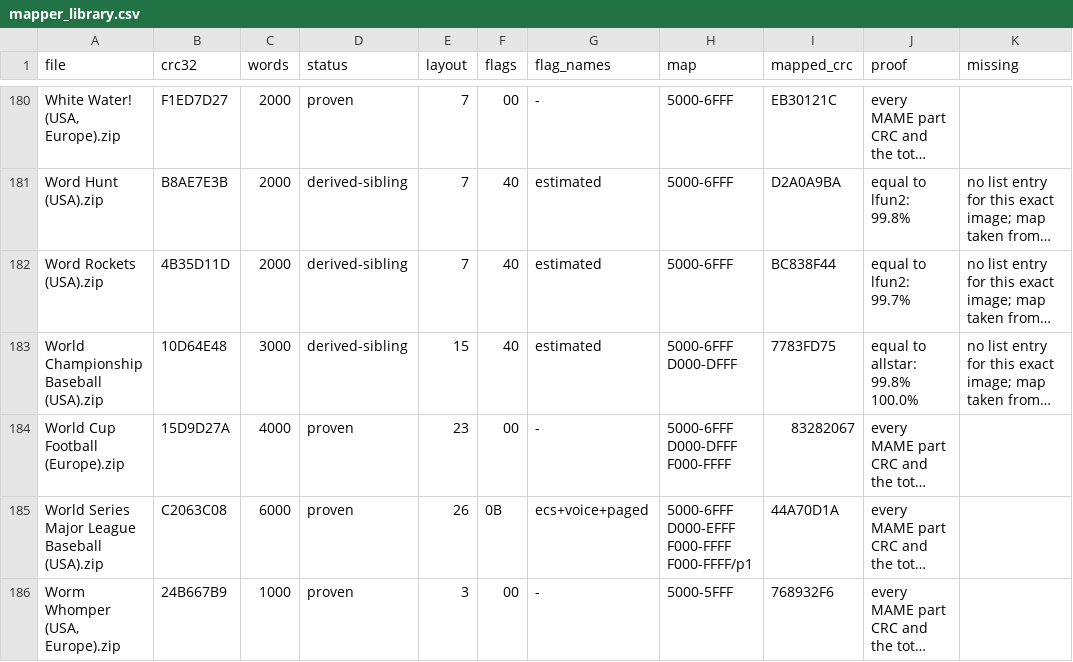
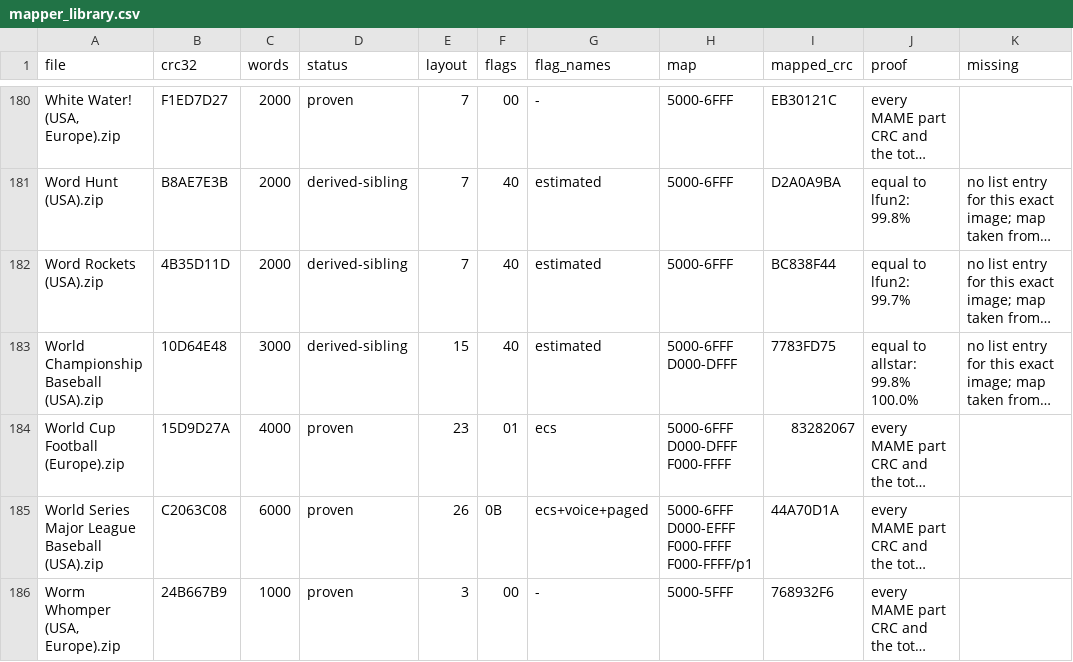
Before and after one commit to Miasmark/openFPGA-Intellivision, a CSV file: sim/regress/mapper_library.csv, drawn as a sheet; only a part is shown, gaps mark what is left out; long unchanged cells end in …; the diff names each change by its address in the sheet, - before the commit and + after, or states it on an @@ line.

```diff
--- a/sim/regress/mapper_library.csv
+++ b/sim/regress/mapper_library.csv
-F184 (flags): 00
+F184 (flags): 01
-G184 (flag_names): -
+G184 (flag_names): ecs
```
Also changed, not shown: data/cart_extra.csv, data/cart_table.csv, 37 other files.
